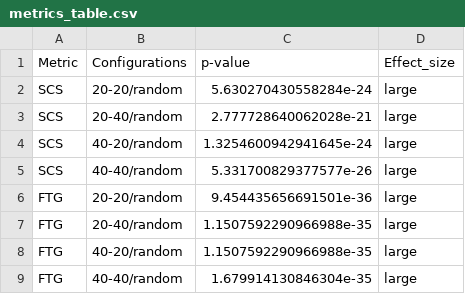
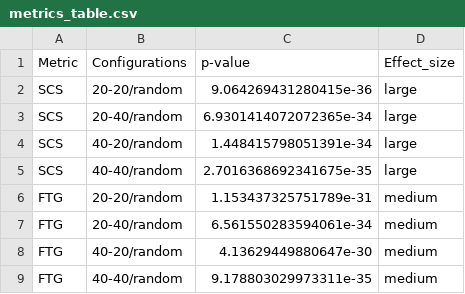
Before and after one commit to matteocamilli/rp_3_1_hmt_adaptation, a CSV file: results_validation/plots_and_tables/metrics_table.csv, drawn as a sheet.

```diff
--- a/results_validation/plots_and_tables/metrics_table.csv
+++ b/results_validation/plots_and_tables/metrics_table.csv
@@ -1,9 +1,9 @@
 Metric,Configurations,p-value,Effect_size
-SCS,20-20/random,5.630270430558284e-24,large
-SCS,20-40/random,2.777728640062028e-21,large
-SCS,40-20/random,1.3254600942941645e-24,large
-SCS,40-40/random,5.331700829377577e-26,large
-FTG,20-20/random,9.454435656691501e-36,large
-FTG,20-40/random,1.1507592290966988e-35,large
-FTG,40-20/random,1.1507592290966988e-35,large
-FTG,40-40/random,1.679914130846304e-35,large
+SCS,20-20/random,9.064269431280415e-36,large
+SCS,20-40/random,6.9301414072072365e-34,large
+SCS,40-20/random,1.448415798051391e-34,large
+SCS,40-40/random,2.7016368692341675e-35,large
+FTG,20-20/random,1.153437325751789e-31,medium
+FTG,20-40/random,6.561550283594061e-34,medium
+FTG,40-20/random,4.13629449880647e-30,medium
+FTG,40-40/random,9.178803029973311e-35,medium
```
Also changed, not shown: additional_datasets/randomly_generated_configuration.csv, 6 other files.
